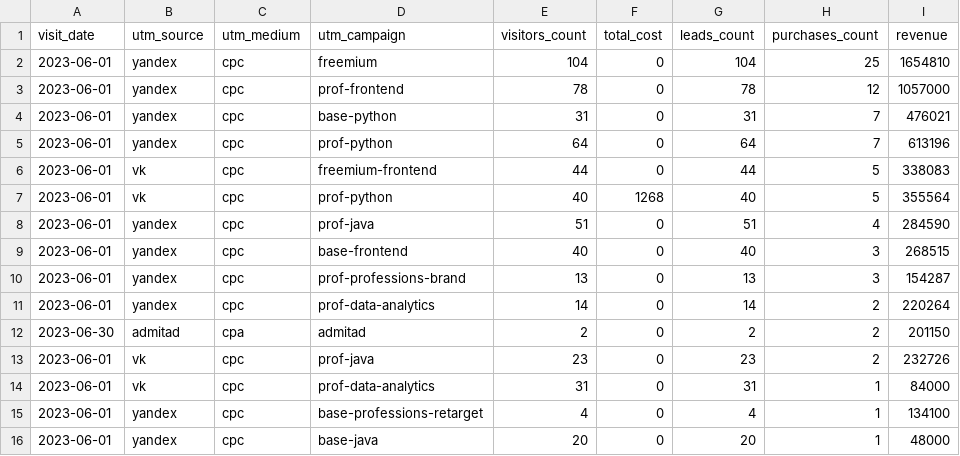
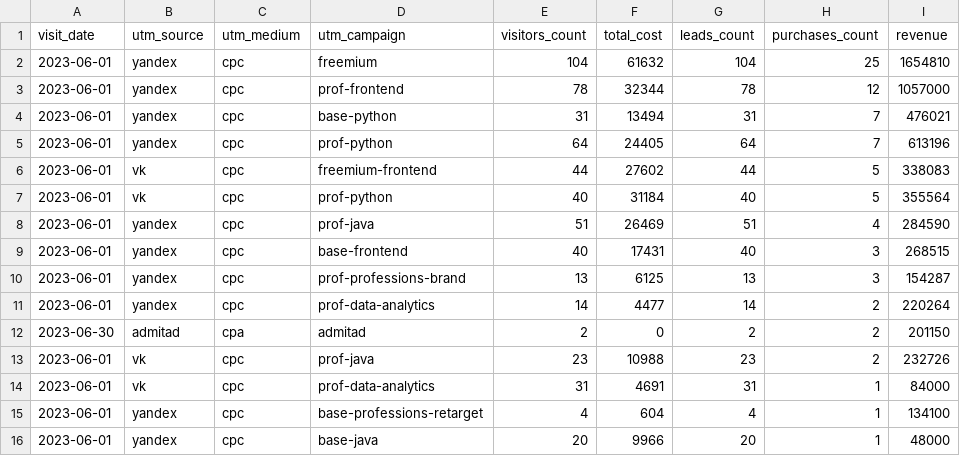
Before and after one commit to MaximManuyko/data-analytics-project-96, a CSV file: aggregate_last_paid_click.csv, drawn as a sheet.

Commit message:
DATE_TRUNC

```diff
--- a/aggregate_last_paid_click.csv
+++ b/aggregate_last_paid_click.csv
@@ -1,16 +1,16 @@
 "visit_date","utm_source","utm_medium","utm_campaign","visitors_count","total_cost","leads_count","purchases_count","revenue"
-"2023-06-01",yandex,cpc,freemium,104,0,104,25,1654810
-"2023-06-01",yandex,cpc,prof-frontend,78,0,78,12,1057000
-"2023-06-01",yandex,cpc,base-python,31,0,31,7,476021
-"2023-06-01",yandex,cpc,prof-python,64,0,64,7,613196
-"2023-06-01",vk,cpc,freemium-frontend,44,0,44,5,338083
-"2023-06-01",vk,cpc,prof-python,40,1268,40,5,355564
-"2023-06-01",yandex,cpc,prof-java,51,0,51,4,284590
-"2023-06-01",yandex,cpc,base-frontend,40,0,40,3,268515
-"2023-06-01",yandex,cpc,prof-professions-brand,13,0,13,3,154287
-"2023-06-01",yandex,cpc,prof-data-analytics,14,0,14,2,220264
+"2023-06-01",yandex,cpc,freemium,104,61632,104,25,1654810
+"2023-06-01",yandex,cpc,prof-frontend,78,32344,78,12,1057000
+"2023-06-01",yandex,cpc,base-python,31,13494,31,7,476021
+"2023-06-01",yandex,cpc,prof-python,64,24405,64,7,613196
+"2023-06-01",vk,cpc,freemium-frontend,44,27602,44,5,338083
+"2023-06-01",vk,cpc,prof-python,40,31184,40,5,355564
+"2023-06-01",yandex,cpc,prof-java,51,26469,51,4,284590
+"2023-06-01",yandex,cpc,base-frontend,40,17431,40,3,268515
+"2023-06-01",yandex,cpc,prof-professions-brand,13,6125,13,3,154287
+"2023-06-01",yandex,cpc,prof-data-analytics,14,4477,14,2,220264
 "2023-06-30",admitad,cpa,admitad,2,0,2,2,201150
-"2023-06-01",vk,cpc,prof-java,23,0,23,2,232726
-"2023-06-01",vk,cpc,prof-data-analytics,31,0,31,1,84000
-"2023-06-01",yandex,cpc,base-professions-retarget,4,0,4,1,134100
-"2023-06-01",yandex,cpc,base-java,20,0,20,1,48000
+"2023-06-01",vk,cpc,prof-java,23,10988,23,2,232726
+"2023-06-01",vk,cpc,prof-data-analytics,31,4691,31,1,84000
+"2023-06-01",yandex,cpc,base-professions-retarget,4,604,4,1,134100
+"2023-06-01",yandex,cpc,base-java,20,9966,20,1,48000
```
Also changed, not shown: 1 other file.
